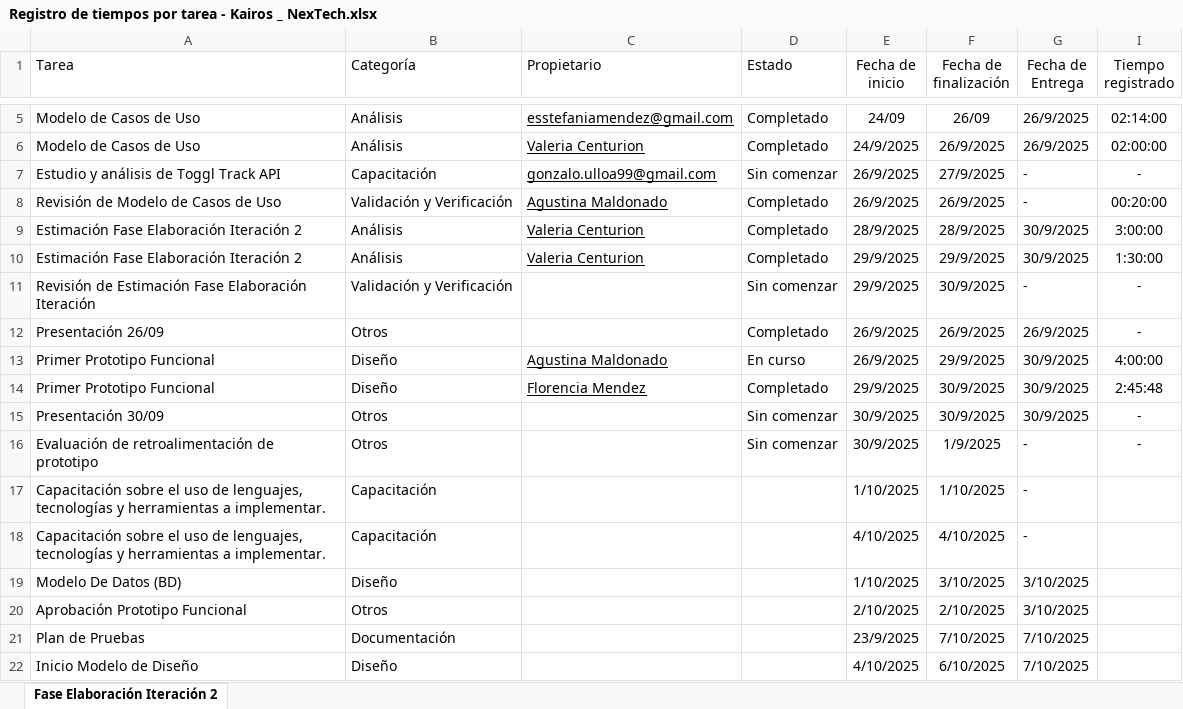
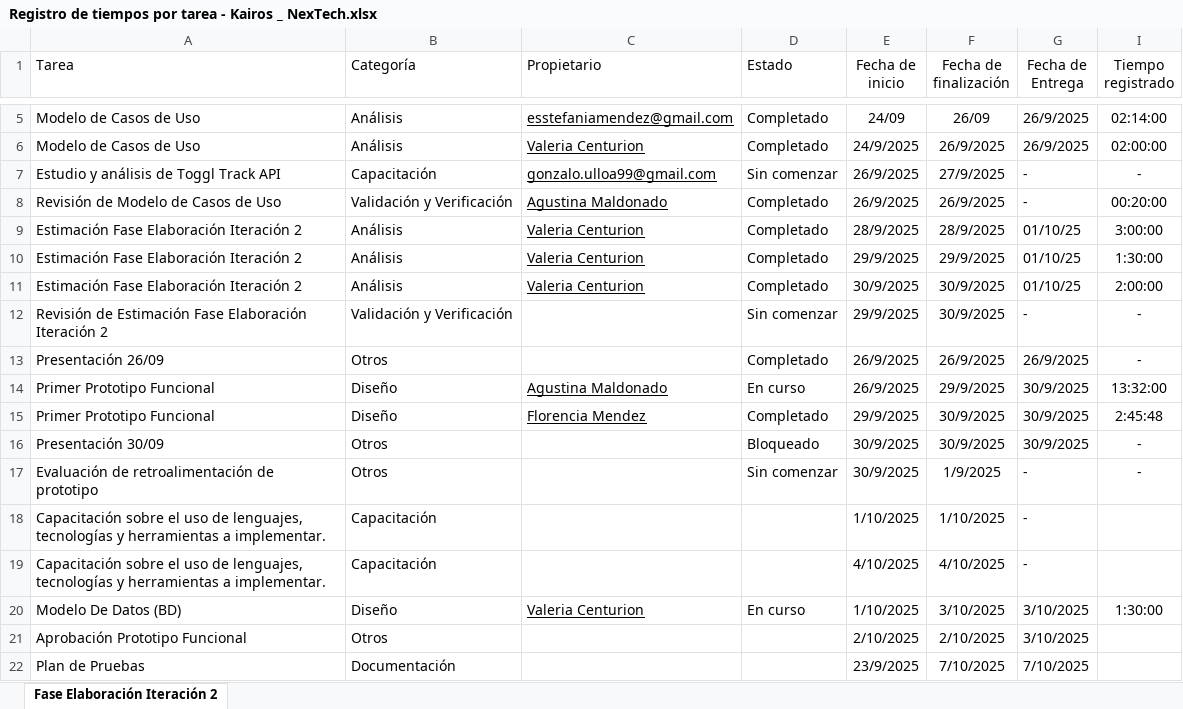
Before and after one commit to uarg-unpa/Kairos, an Excel workbook: Registro de tiempos por tarea - Kairos _ NexTech.xlsx, sheet Fase Elaboración Iteración 2, drawn as a sheet; only a part is shown, gaps mark what is left out; the shorter side is filled out with more unchanged rows; values as stored, in another font and other column widths than the file's, no borders; charts and pictures and table styles not drawn; addresses are those after the commit; the diff names each change by its address in the sheet, - before the commit and + after, or states it on an @@ line.

```diff
--- a/Registro de tiempos por tarea - Kairos _ NexTech.xlsx (sheet Fase Elaboración Iteración 2)
+++ b/Registro de tiempos por tarea - Kairos _ NexTech.xlsx (sheet Fase Elaboración Iteración 2)
-G9:G10 (Fecha de Entrega): 30/9/2025
+G9:G10 (Fecha de Entrega): 01/10/25
+row 11: Estimación Fase Elaboración Iteración 2 | Análisis | Valeria Centurion | Completado | 30/9/2025 | 30/9/2025 | 01/10/25 | 2:00:00
-A12 (Tarea): …Elaboración Iteración
+A12 (Tarea): …Elaboración Iteración 2
-I14 (Tiempo registrado): 4:00:00
+I14 (Tiempo registrado): 13:32:00
-D16 (Estado): Sin comenzar
+D16 (Estado): Bloqueado
-C20 (Propietario): (empty)
+C20 (Propietario): Valeria Centurion
-D20 (Estado): (empty)
+D20 (Estado): En curso
-I20 (Tiempo registrado): (empty)
+I20 (Tiempo registrado): 1:30:00
```
Also changed, not shown: Commmits.xlsx, 10 other files.
